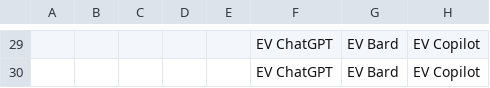
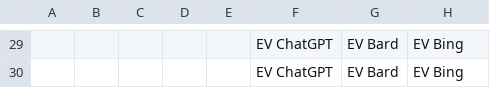
Before and after one commit to NS-unina/VulnEnvLLM, a TSV file: docs/dockerfile_evaluation.tsv, drawn as a sheet; only a part is shown, gaps mark what is left out; the diff covers the shown part only; the diff names each change by its address in the sheet, - before the commit and + after, or states it on an @@ line.

Commit message:
Migrated from Github Copilot to Bing AI
Changed AI because Copilot answers were biased because of the context

Signed-off-by: Antonio Avolio <antonioavolio18@gmail.com>

```diff
--- a/docs/dockerfile_evaluation.tsv
+++ b/docs/dockerfile_evaluation.tsv
-H29:H30: EV Copilot
+H29:H30: EV Bing
```
Also changed, not shown: 39 edited cells elsewhere in this file.
